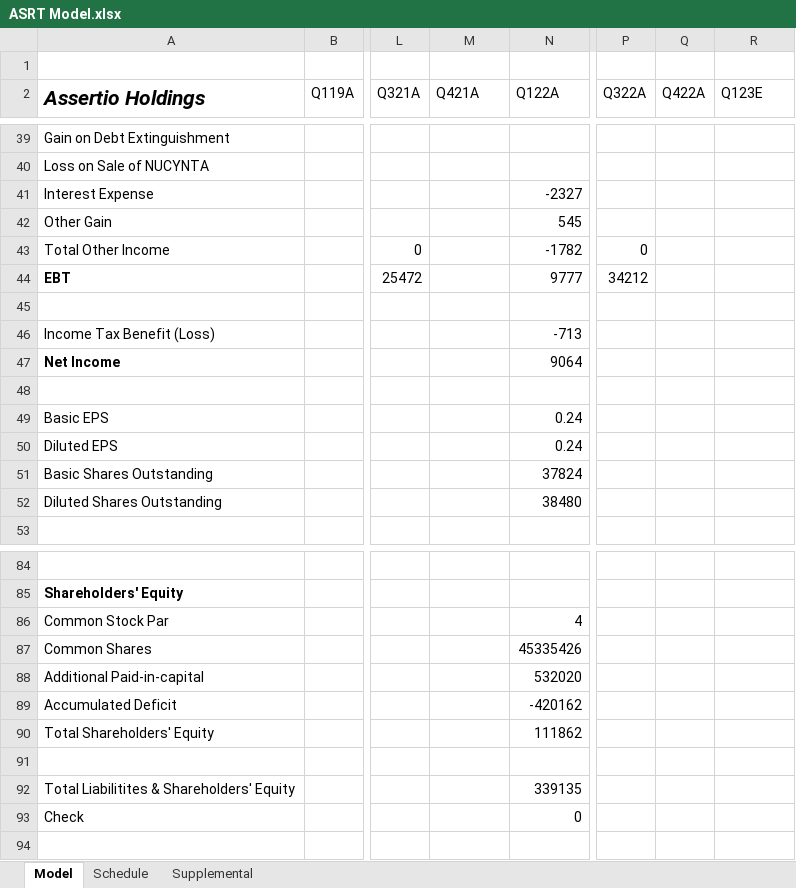
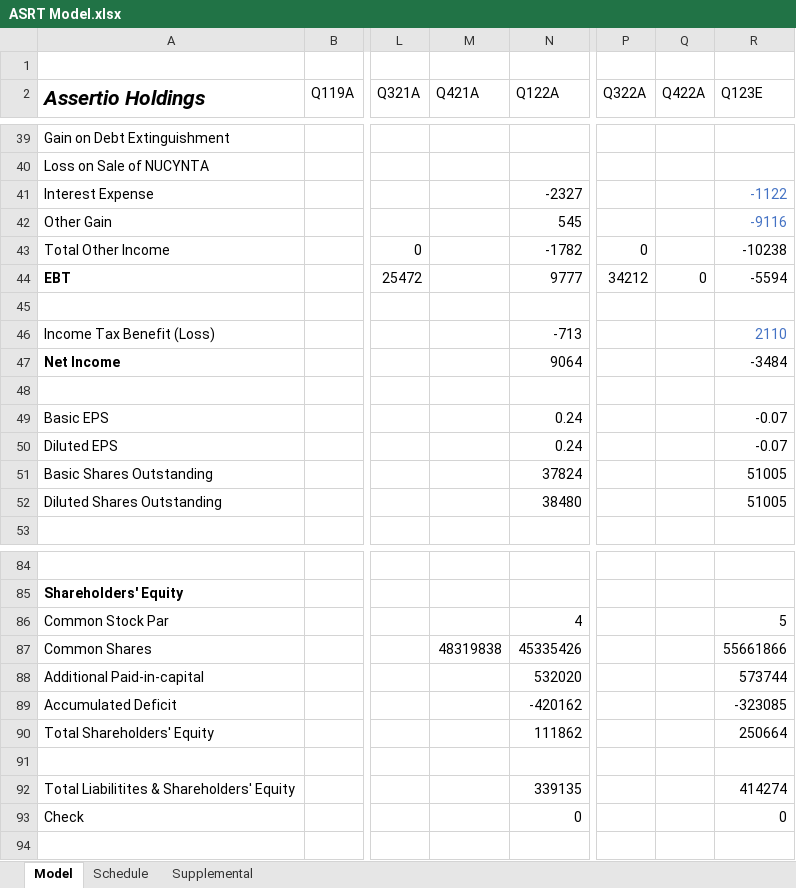
Before and after one commit to evandomingos/ASRT-Assertio-Holdings-, an Excel workbook: ASRT Model.xlsx, sheet Model, drawn as a sheet; only a part is shown, gaps mark what is left out; values as stored, in another font and other column widths than the file's, no borders; the diff covers the shown part only; the diff names each change by its address in the sheet, - before the commit and + after, or states it on an @@ line.

```diff
--- a/ASRT Model.xlsx (sheet Model)
+++ b/ASRT Model.xlsx (sheet Model)
-R41 (Q123E): (empty)
+R41 (Q123E): -1122
-R42 (Q123E): (empty)
+R42 (Q123E): -9116
-R43 (Q123E): (empty)
+R43 (Q123E): -10238
-Q44 (Q422A): (empty)
+Q44 (Q422A): 0
-R44 (Q123E): (empty)
+R44 (Q123E): -5594
-R46 (Q123E): (empty)
+R46 (Q123E): 2110
-R47 (Q123E): (empty)
+R47 (Q123E): -3484
-R49:R50 (Q123E): (empty)
+R49:R50 (Q123E): -0.07
-R51:R52 (Q123E): (empty)
+R51:R52 (Q123E): 51005
-R86 (Q123E): (empty)
+R86 (Q123E): 5
-M87 (Q421A): (empty)
+M87 (Q421A): 48319838
-R87 (Q123E): (empty)
+R87 (Q123E): 55661866
-R88 (Q123E): (empty)
+R88 (Q123E): 573744
-R89 (Q123E): (empty)
+R89 (Q123E): -323085
-R90 (Q123E): (empty)
+R90 (Q123E): 250664
-R92 (Q123E): (empty)
+R92 (Q123E): 414274
-R93 (Q123E): (empty)
+R93 (Q123E): 0
```
Also changed, not shown: 47 edited cells and cell formats elsewhere in this sheet.
